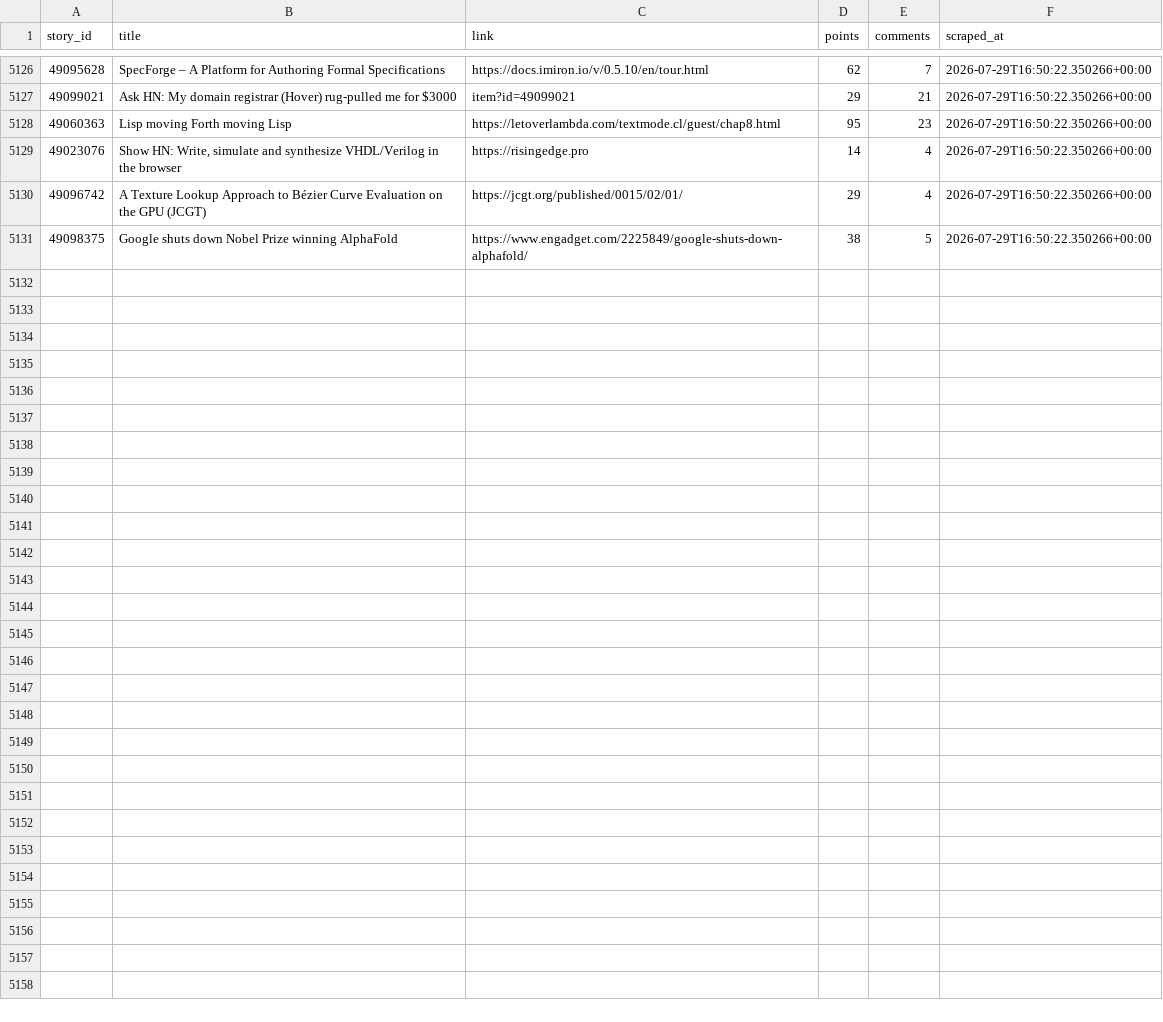
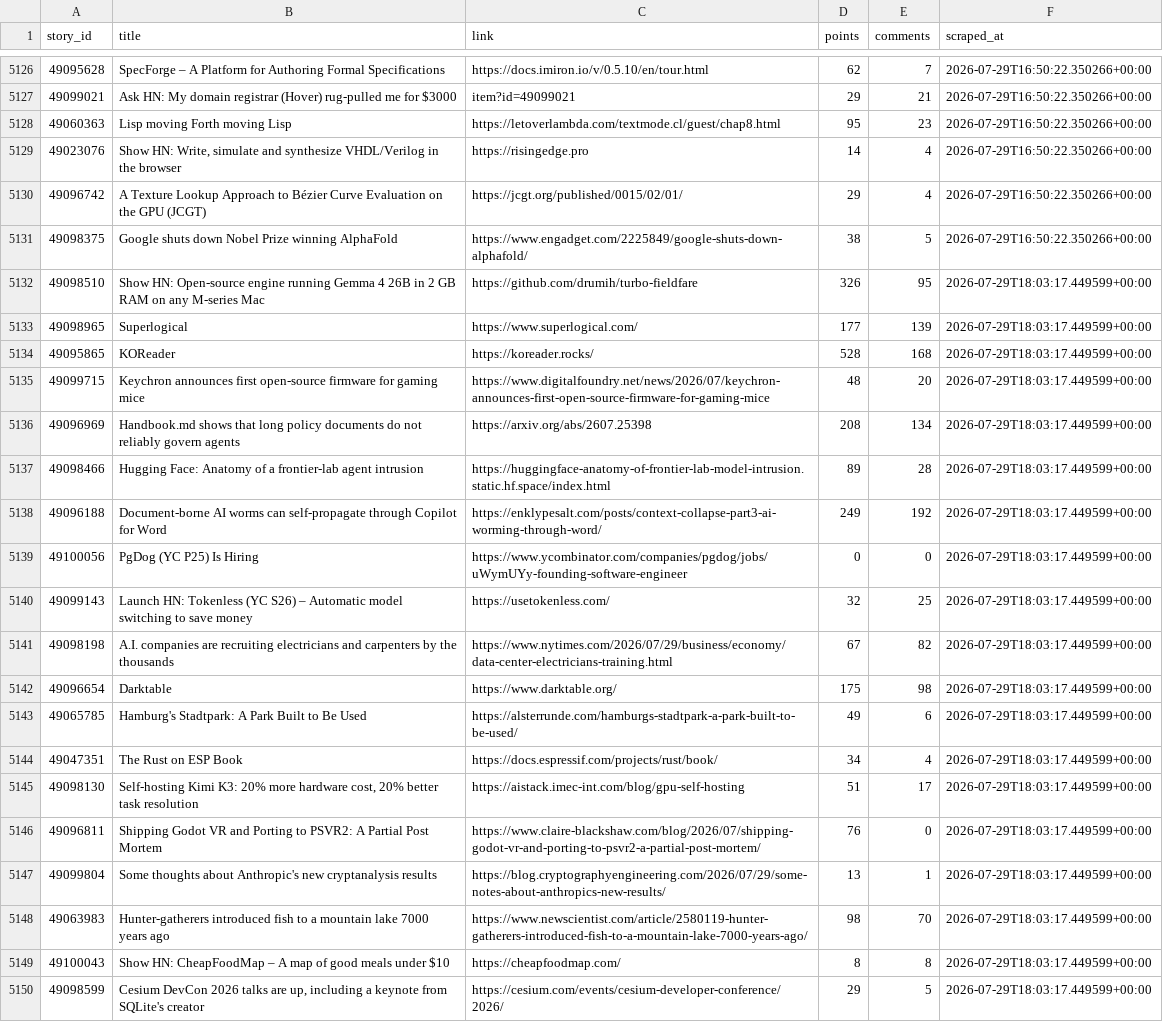
Before and after one commit to Gkaushik273/hn-trend-tracker, a CSV file: data/hn_snapshots.csv, drawn as a sheet; only a part is shown, gaps mark what is left out; the diff covers the shown part only.

Commit message:
Automated scrape Wed Jul 29 18:03:17 UTC 2026

```diff
--- a/data/hn_snapshots.csv
+++ b/data/hn_snapshots.csv
@@ -5131 +5131,20 @@ story_id,title,link,points,comments,scraped_at
 49098375,Google shuts down Nobel Prize winning AlphaFold,https://www.engadget.com/2225849/google-shuts-down-alphafold/,38,5,2026-07-29T16:50:22.350266+00:00
+49098510,Show HN: Open-source engine running Gemma 4 26B in 2 GB RAM on any M-series Mac,https://github.com/drumih/turbo-fieldfare,326,95,2026-07-29T18:03:17.449599+00:00
+49098965,Superlogical,https://www.superlogical.com/,177,139,2026-07-29T18:03:17.449599+00:00
+49095865,KOReader,https://koreader.rocks/,528,168,2026-07-29T18:03:17.449599+00:00
+49099715,Keychron announces first open-source firmware for gaming mice,https://www.digitalfoundry.net/news/2026/07/keychron-announces-first-open-source-firmware-for-gaming-mice,48,20,2026-07-29T18:03:17.449599+00:00
+49096969,Handbook.md shows that long policy documents do not reliably govern agents,https://arxiv.org/abs/2607.25398,208,134,2026-07-29T18:03:17.449599+00:00
+49098466,Hugging Face: Anatomy of a frontier-lab agent intrusion,https://huggingface-anatomy-of-frontier-lab-model-intrusion.static.hf.space/index.html,89,28,2026-07-29T18:03:17.449599+00:00
+49096188,Document-borne AI worms can self-propagate through Copilot for Word,https://enklypesalt.com/posts/context-collapse-part3-ai-worming-through-word/,249,192,2026-07-29T18:03:17.449599+00:00
+49100056,PgDog (YC P25) Is Hiring,https://www.ycombinator.com/companies/pgdog/jobs/uWymUYy-founding-software-engineer,0,0,2026-07-29T18:03:17.449599+00:00
+49099143,Launch HN: Tokenless (YC S26) – Automatic model switching to save money,https://usetokenless.com/,32,25,2026-07-29T18:03:17.449599+00:00
+49098198,A.I. companies are recruiting electricians and carpenters by the thousands,https://www.nytimes.com/2026/07/29/business/economy/data-center-electricians-training.html,67,82,2026-07-29T18:03:17.449599+00:00
+49096654,Darktable,https://www.darktable.org/,175,98,2026-07-29T18:03:17.449599+00:00
+49065785,Hamburg's Stadtpark: A Park Built to Be Used,https://alsterrunde.com/hamburgs-stadtpark-a-park-built-to-be-used/,49,6,2026-07-29T18:03:17.449599+00:00
+49047351,The Rust on ESP Book,https://docs.espressif.com/projects/rust/book/,34,4,2026-07-29T18:03:17.449599+00:00
+49098130,"Self-hosting Kimi K3: 20% more hardware cost, 20% better task resolution",https://aistack.imec-int.com/blog/gpu-self-hosting,51,17,2026-07-29T18:03:17.449599+00:00
+49096811,Shipping Godot VR and Porting to PSVR2: A Partial Post Mortem,https://www.claire-blackshaw.com/blog/2026/07/shipping-godot-vr-and-porting-to-psvr2-a-partial-post-mortem/,76,0,2026-07-29T18:03:17.449599+00:00
+49099804,Some thoughts about Anthropic's new cryptanalysis results,https://blog.cryptographyengineering.com/2026/07/29/some-notes-about-anthropics-new-results/,13,1,2026-07-29T18:03:17.449599+00:00
+49063983,Hunter-gatherers introduced fish to a mountain lake 7000 years ago,https://www.newscientist.com/article/2580119-hunter-gatherers-introduced-fish-to-a-mountain-lake-7000-years-ago/,98,70,2026-07-29T18:03:17.449599+00:00
+49100043,Show HN: CheapFoodMap – A map of good meals under $10,https://cheapfoodmap.com/,8,8,2026-07-29T18:03:17.449599+00:00
+49098599,"Cesium DevCon 2026 talks are up, including a keynote from SQLite's creator",https://cesium.com/events/cesium-developer-conference/2026/,29,5,2026-07-29T18:03:17.449599+00:00
```
Also changed, not shown: 11 added rows elsewhere in this file.
